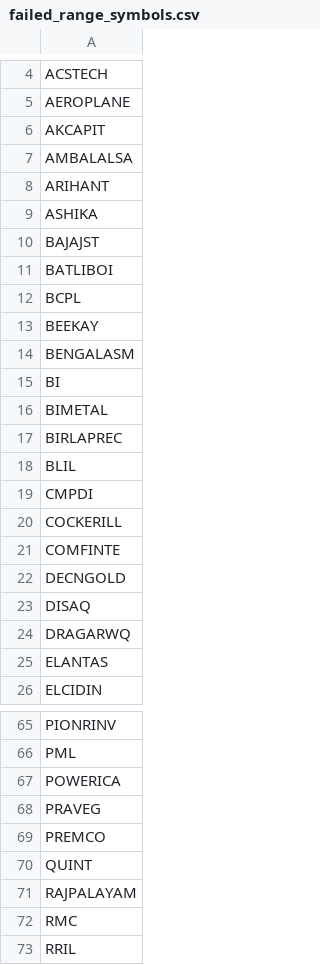
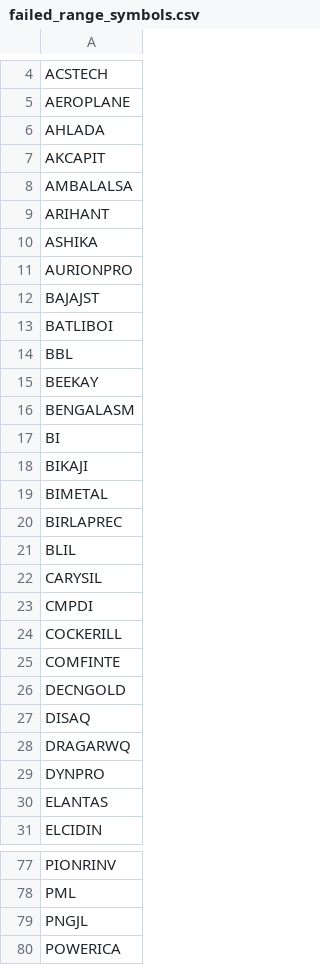
Before and after one commit to rjganatra/StockGPT, a CSV file: data/range/failed_range_symbols.csv, drawn as a sheet; only a part is shown, gaps mark what is left out; the shorter side is filled out with more unchanged rows; the diff covers the shown part only.

```diff
--- a/data/range/failed_range_symbols.csv
+++ b/data/range/failed_range_symbols.csv
@@ -5,2 +5,3 @@ ACSTECH
 AEROPLANE
+AHLADA
 AKCAPIT
@@ -9,5 +10,6 @@ ARIHANT
 ASHIKA
+AURIONPRO
 BAJAJST
 BATLIBOI
-BCPL
+BBL
 BEEKAY
@@ -15,2 +17,3 @@ BENGALASM
 BI
+BIKAJI
 BIMETAL
@@ -18,2 +21,3 @@ BIRLAPREC
 BLIL
+CARYSIL
 CMPDI
@@ -24,2 +28,3 @@ DISAQ
 DRAGARWQ
+DYNPRO
 ELANTAS
@@ -66,2 +78,3 @@ PIONRINV
 PML
+PNGJL
 POWERICA
```
Also changed, not shown: 12 added rows and 1 removed row elsewhere in this file, data/performance/signal_performance_summary.csv, data/range/range_bound.csv, 5 other files.
